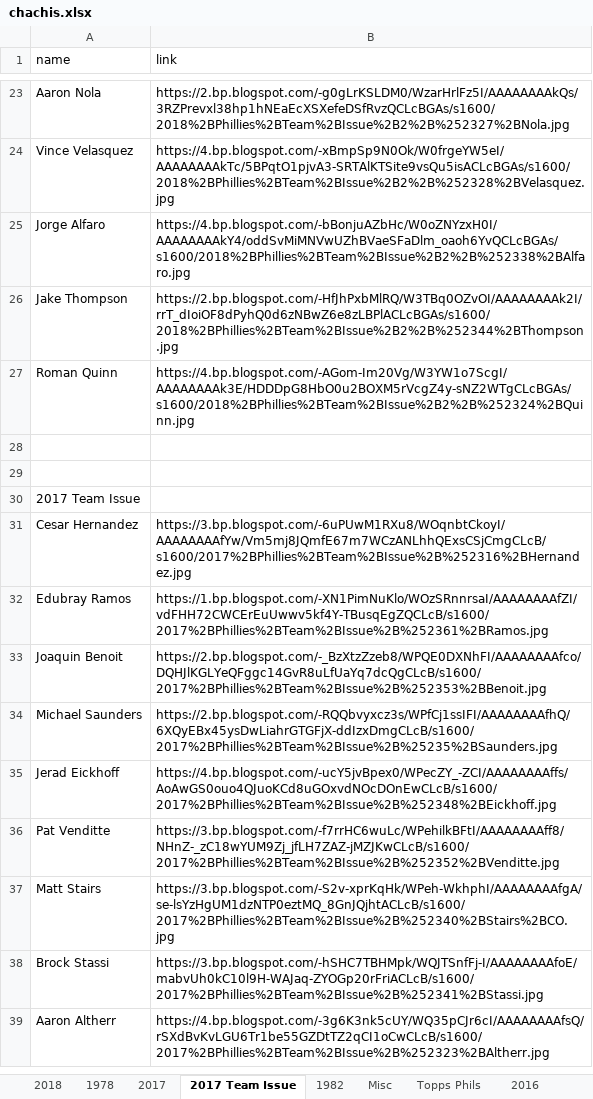
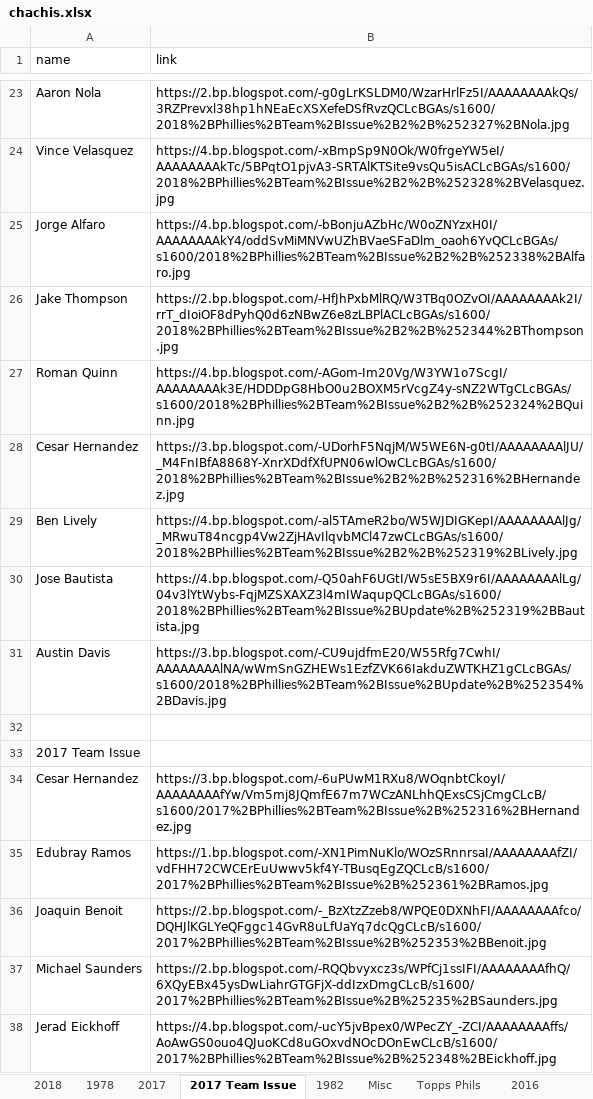
Before and after one commit to Wolfbane50/myApp, an Excel workbook: chachis.xlsx, sheet 2017 Team Issue, drawn as a sheet; only a part is shown, gaps mark what is left out; the shorter side is filled out with more unchanged rows; values as stored, in another font and other column widths than the file's, no borders; the diff names each change by its address in the sheet, - before the commit and + after, or states it on an @@ line.

```diff
--- a/chachis.xlsx (sheet 2017 Team Issue)
+++ b/chachis.xlsx (sheet 2017 Team Issue)
-row 28: (empty)
+row 28: Cesar Hernandez | https://3.bp.blogspot.com/-UDorhF5NqjM/W5WE6N-g0tI/AAAAAAAAlJU/_M4FnIBfA8868Y-XnrXDdfXfUPN06wlOwCLcBGAs/s1600/2018%2BPhillies%2BTeam%2BIssue%2B2%2B%252316%2BHernandez.jpg
+row 29: Ben Lively | https://4.bp.blogspot.com/-al5TAmeR2bo/W5WJDIGKepI/AAAAAAAAlJg/_MRwuT84ncgp4Vw2ZjHAvIlqvbMCl47zwCLcBGAs/s1600/2018%2BPhillies%2BTeam%2BIssue%2B2%2B%252319%2BLively.jpg
+row 30: Jose Bautista | https://4.bp.blogspot.com/-Q50ahF6UGtI/W5sE5BX9r6I/AAAAAAAAlLg/04v3lYtWybs-FqjMZSXAXZ3l4mIWaqupQCLcBGAs/s1600/2018%2BPhillies%2BTeam%2BIssue%2BUpdate%2B%252319%2BBautista.jpg
+row 31: Austin Davis | https://3.bp.blogspot.com/-CU9ujdfmE20/W55Rfg7CwhI/AAAAAAAAlNA/wWmSnGZHEWs1EzfZVK66IakduZWTKHZ1gCLcBGAs/s1600/2018%2BPhillies%2BTeam%2BIssue%2BUpdate%2B%252354%2BDavis.jpg
```
Also changed, not shown: sheet 1978, sheet 2018, sheet Topps Phils, sheet Missing Links, sheet Misc, 3 other files.
